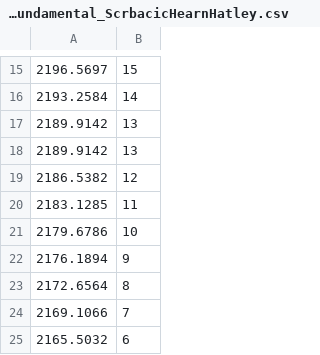
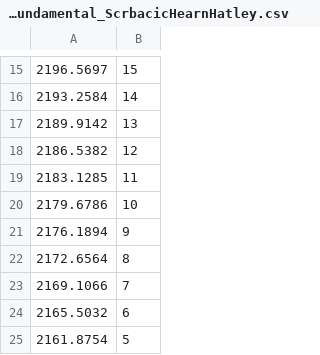
Before and after one commit to boss-bee/data_repository, a CSV file: CO_Spectroscopic_data/CO_fundamental_ScrbacicHearnHatley.csv, drawn as a sheet; only a part is shown, gaps mark what is left out; the shorter side is filled out with more unchanged rows; the diff names each change by its address in the sheet, - before the commit and + after, or states it on an @@ line.

```diff
--- a/CO_Spectroscopic_data/CO_fundamental_ScrbacicHearnHatley.csv
+++ b/CO_Spectroscopic_data/CO_fundamental_ScrbacicHearnHatley.csv
-row 18: 2189.9142 | 13
```
Also changed, not shown: CO_Spectroscopic_data/CO_overtone_ScrbacicHearnHatley.csv, 5 other files.
